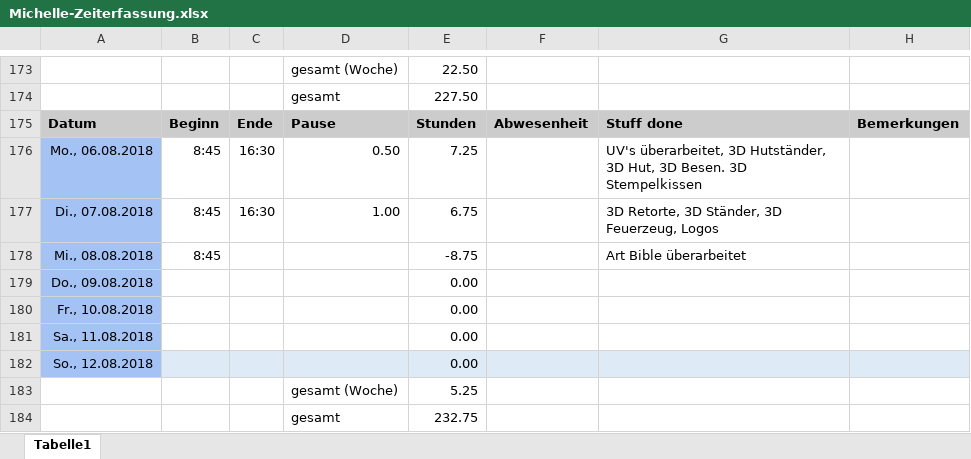
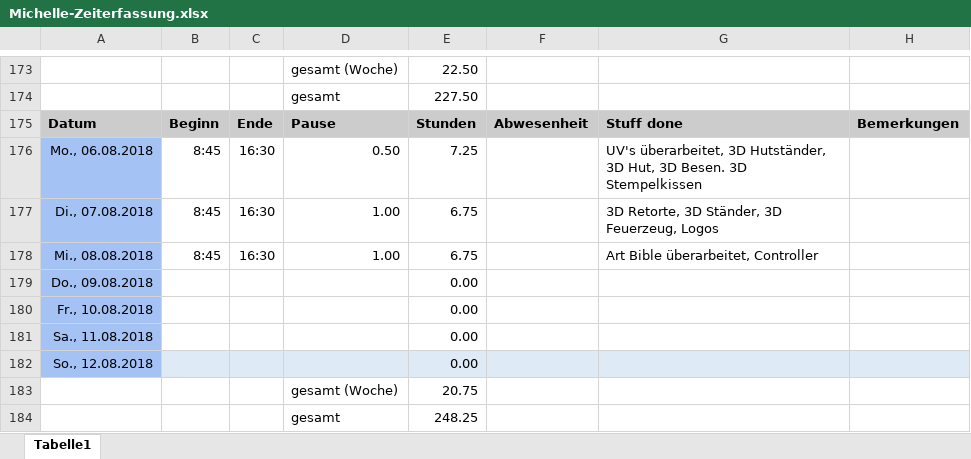
Before and after one commit to ArtjomProGrammer/Voodoo, an Excel workbook: _WIP/Michelle/Michelle-Zeiterfassung.xlsx, sheet Tabelle1, drawn as a sheet; only a part is shown, gaps mark what is left out; values as stored, in another font and other column widths than the file's, no borders; the diff names each change by its address in the sheet, - before the commit and + after, or states it on an @@ line.

Commit message:
Controller, Zeiterfassung

```diff
--- a/_WIP/Michelle/Michelle-Zeiterfassung.xlsx (sheet Tabelle1)
+++ b/_WIP/Michelle/Michelle-Zeiterfassung.xlsx (sheet Tabelle1)
-C178: (empty)
+C178: 16:30
-D178: (empty)
+D178: 1.00
-E178: -8.75
+E178: 6.75
-G178: Art Bible überarbeitet
+G178: Art Bible überarbeitet, Controller
-E183: 5.25
+E183: 20.75
-E184: 232.75
+E184: 248.25
```
Also changed, not shown: 1 other file.
